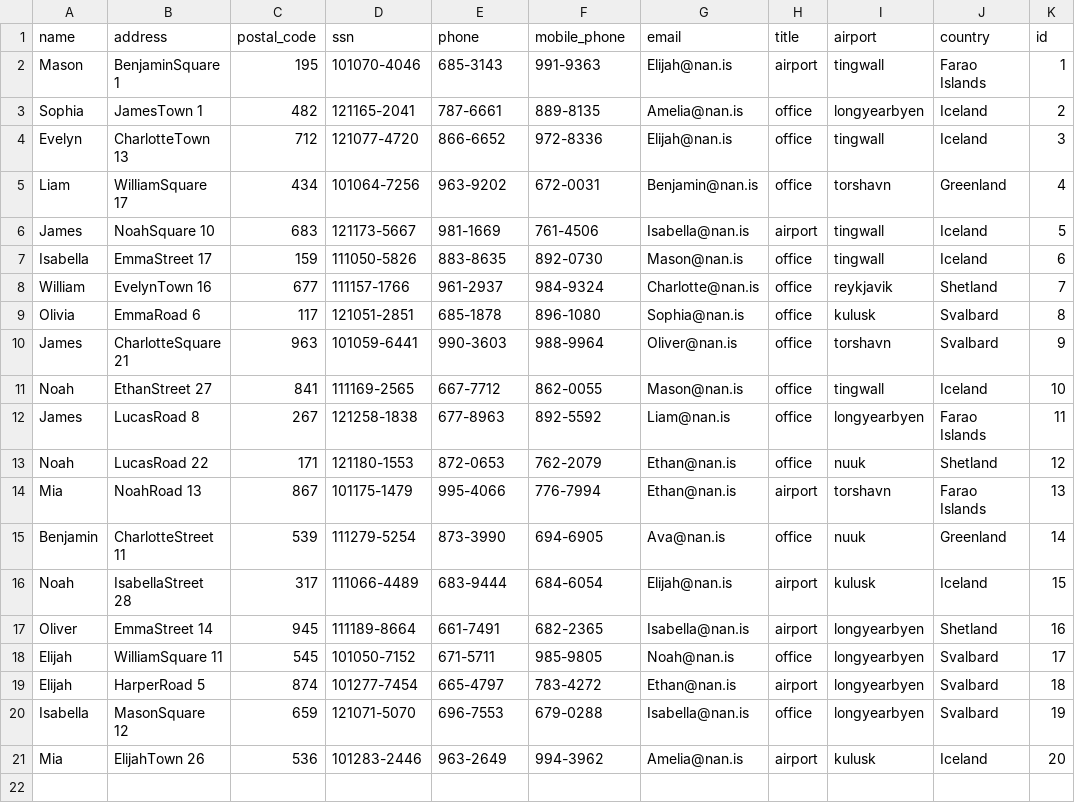
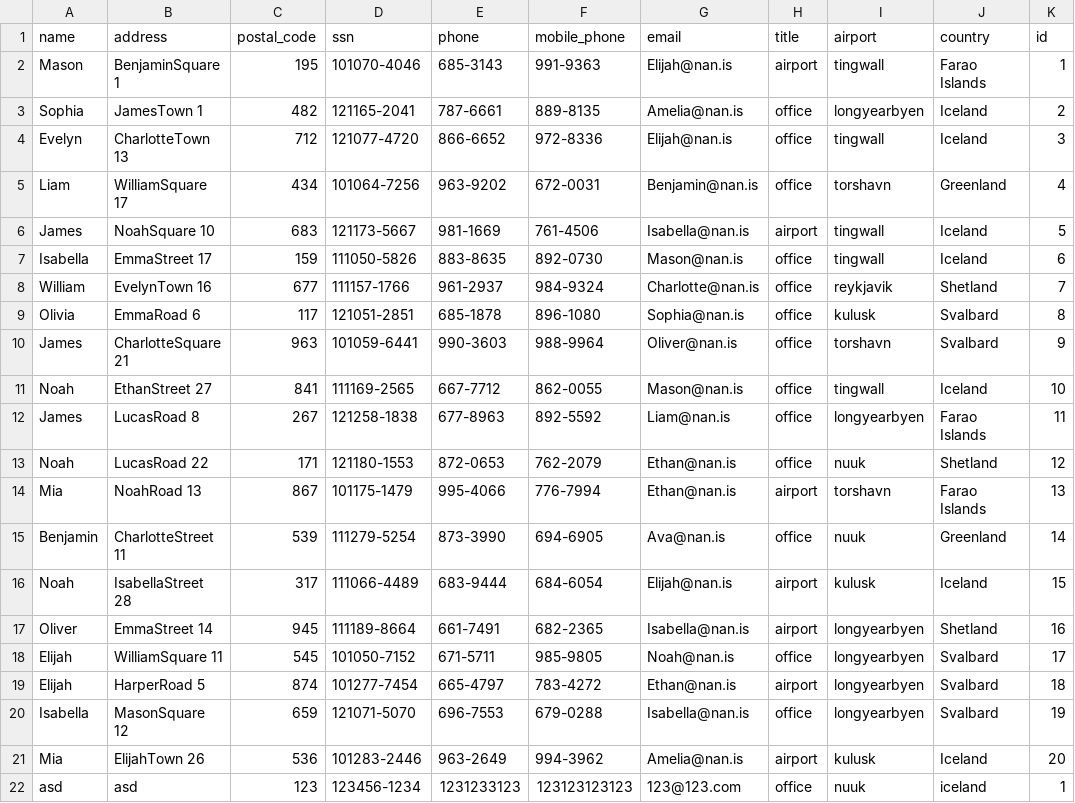
Before and after one commit to stebbilax/-VLN1-2020-H23, a CSV file: src/Data/data/employees.csv, drawn as a sheet.

```diff
--- a/src/Data/data/employees.csv
+++ b/src/Data/data/employees.csv
@@ -21 +21,2 @@ Isabella,MasonSquare 12,659,121071-5070,696-7553,679-0288,Isabella@nan.is,office
 Mia,ElijahTown 26,536,101283-2446,963-2649,994-3962,Amelia@nan.is,airport,kulusk,Iceland,20
+asd,asd,123,123456-1234,1231233123,123123123123,123@123.com,office,nuuk,iceland,1
```
Also changed, not shown: 2 other files.
